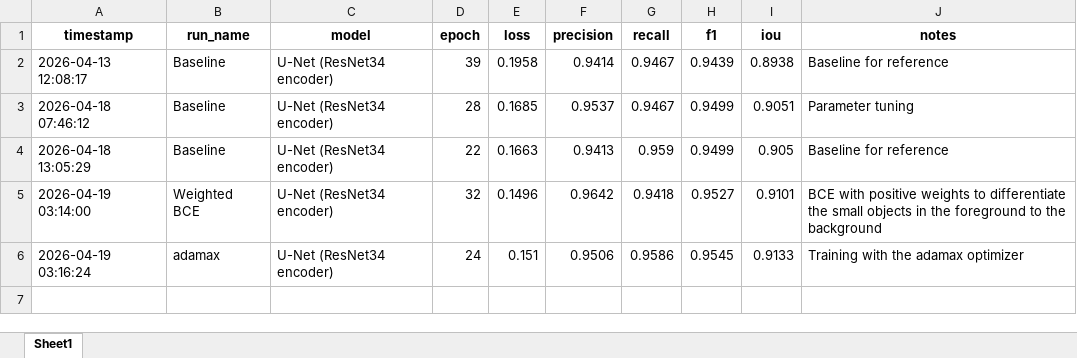
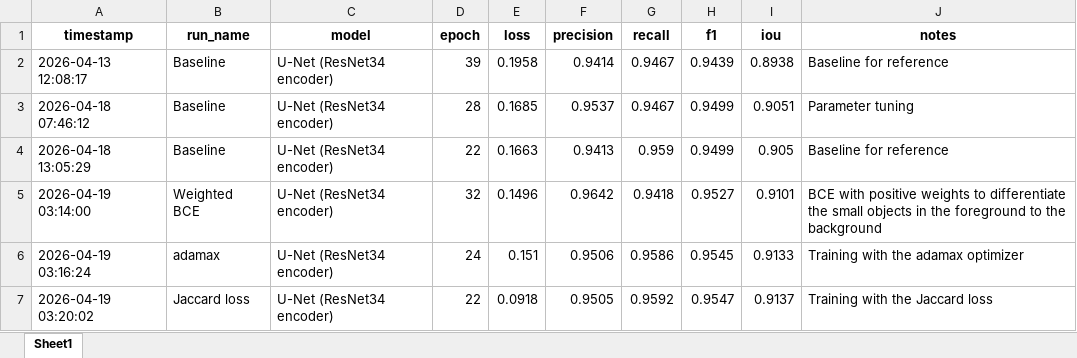
Before and after one commit to Magic-Master420/COMP9517-Group-Project, an Excel workbook: dl/gn/training_results_history.xlsx, sheet Sheet1, drawn as a sheet; values as stored, in another font and other column widths than the file's, no borders; the diff names each change by its address in the sheet, - before the commit and + after, or states it on an @@ line.

Commit message:
Parameter tuning changes and results for U-Net

```diff
--- a/dl/gn/training_results_history.xlsx (sheet Sheet1)
+++ b/dl/gn/training_results_history.xlsx (sheet Sheet1)
+row 7: 2026-04-19 03:20:02 | Jaccard loss | U-Net (ResNet34 encoder) | 22 | 0.0918 | 0.9505 | 0.9592 | 0.9547 | 0.9137 | Training with the Jaccard loss
```
